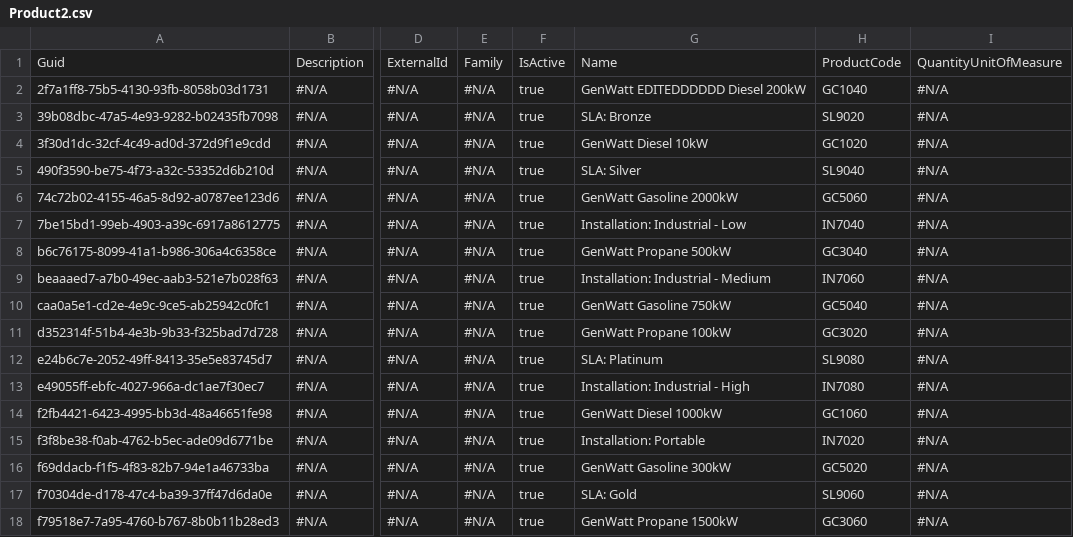
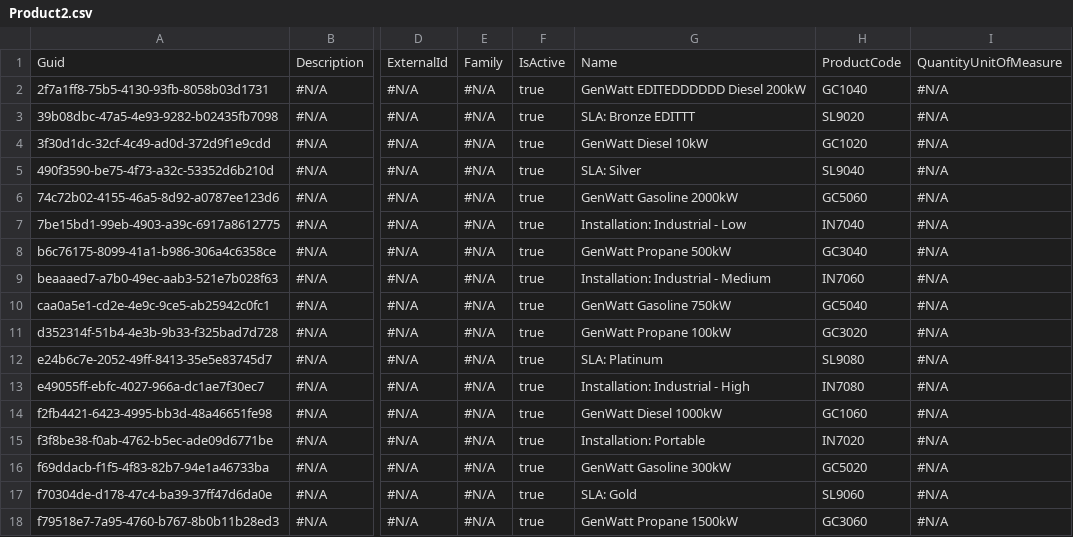
Before and after one commit to lzhdanovich/athenaPhase1, a CSV file: Product2.csv, drawn as a sheet; only a part is shown, gaps mark what is left out; the diff names each change by its address in the sheet, - before the commit and + after, or states it on an @@ line.

Commit message:
Update Product2.csv

```diff
--- a/Product2.csv
+++ b/Product2.csv
-G3: SLA: Bronze
+G3: SLA: Bronze EDITTT
```
